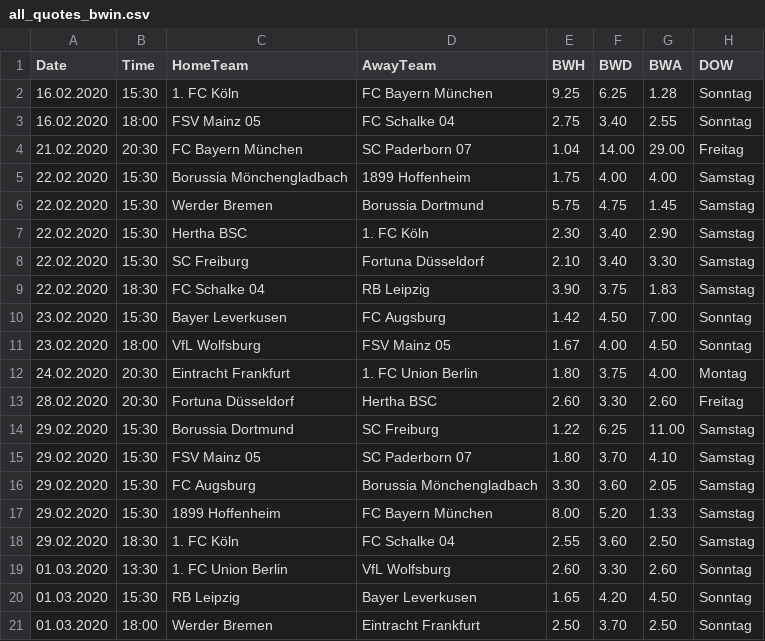
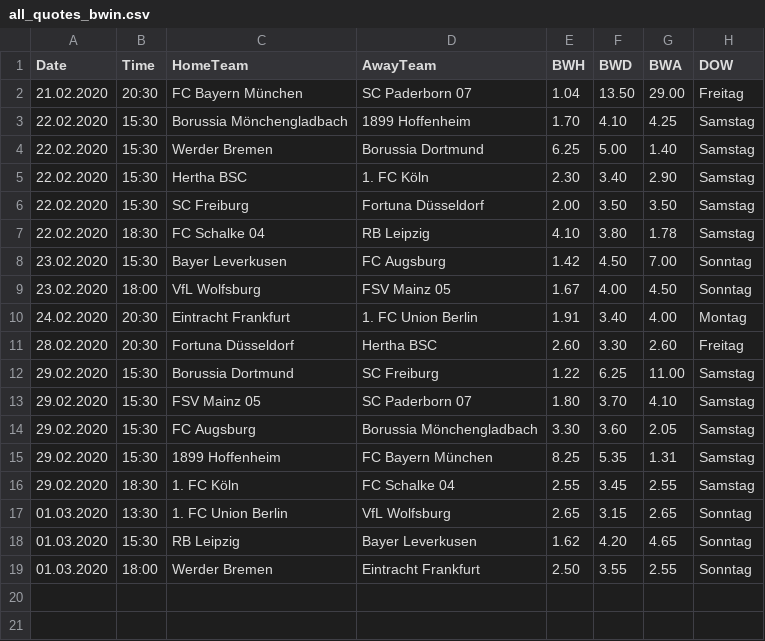
Before and after one commit to martinstorch/football, a CSV file: TF/data/all_quotes_bwin.csv, drawn as a sheet.

```diff
--- a/TF/data/all_quotes_bwin.csv
+++ b/TF/data/all_quotes_bwin.csv
@@ -1,13 +1,11 @@
 Date,Time,HomeTeam,AwayTeam,BWH,BWD,BWA,DOW
-16.02.2020,15:30,1. FC Köln,FC Bayern München,9.25,6.25,1.28,Sonntag
-16.02.2020,18:00,FSV Mainz 05,FC Schalke 04,2.75,3.40,2.55,Sonntag
-21.02.2020,20:30,FC Bayern München,SC Paderborn 07 ,1.04,14.00,29.00,Freitag
-22.02.2020,15:30,Borussia Mönchengladbach,1899 Hoffenheim,1.75,4.00,4.00,Samstag
-22.02.2020,15:30,Werder Bremen,Borussia Dortmund,5.75,4.75,1.45,Samstag
+21.02.2020,20:30,FC Bayern München,SC Paderborn 07 ,1.04,13.50,29.00,Freitag
+22.02.2020,15:30,Borussia Mönchengladbach,1899 Hoffenheim,1.70,4.10,4.25,Samstag
+22.02.2020,15:30,Werder Bremen,Borussia Dortmund,6.25,5.00,1.40,Samstag
 22.02.2020,15:30,Hertha BSC,1. FC Köln,2.30,3.40,2.90,Samstag
-22.02.2020,15:30,SC Freiburg,Fortuna Düsseldorf,2.10,3.40,3.30,Samstag
-22.02.2020,18:30,FC Schalke 04,RB Leipzig,3.90,3.75,1.83,Samstag
+22.02.2020,15:30,SC Freiburg,Fortuna Düsseldorf,2.00,3.50,3.50,Samstag
+22.02.2020,18:30,FC Schalke 04,RB Leipzig,4.10,3.80,1.78,Samstag
 23.02.2020,15:30,Bayer Leverkusen,FC Augsburg,1.42,4.50,7.00,Sonntag
 23.02.2020,18:00,VfL Wolfsburg,FSV Mainz 05,1.67,4.00,4.50,Sonntag
-24.02.2020,20:30,Eintracht Frankfurt,1. FC Union Berlin,1.80,3.75,4.00,Montag
+24.02.2020,20:30,Eintracht Frankfurt,1. FC Union Berlin,1.91,3.40,4.00,Montag
 28.02.2020,20:30,Fortuna Düsseldorf,Hertha BSC,2.60,3.30,2.60,Freitag
@@ -16,6 +14,6 @@ Date,Time,HomeTeam,AwayTeam,BWH,BWD,BWA,DOW
 29.02.2020,15:30,FC Augsburg,Borussia Mönchengladbach,3.30,3.60,2.05,Samstag
-29.02.2020,15:30,1899 Hoffenheim,FC Bayern München,8.00,5.20,1.33,Samstag
-29.02.2020,18:30,1. FC Köln,FC Schalke 04,2.55,3.60,2.50,Samstag
-01.03.2020,13:30,1. FC Union Berlin,VfL Wolfsburg,2.60,3.30,2.60,Sonntag
-01.03.2020,15:30,RB Leipzig,Bayer Leverkusen,1.65,4.20,4.50,Sonntag
-01.03.2020,18:00,Werder Bremen,Eintracht Frankfurt,2.50,3.70,2.50,Sonntag
+29.02.2020,15:30,1899 Hoffenheim,FC Bayern München,8.25,5.35,1.31,Samstag
+29.02.2020,18:30,1. FC Köln,FC Schalke 04,2.55,3.45,2.55,Samstag
+01.03.2020,13:30,1. FC Union Berlin,VfL Wolfsburg,2.65,3.15,2.65,Sonntag
+01.03.2020,15:30,RB Leipzig,Bayer Leverkusen,1.62,4.20,4.65,Sonntag
+01.03.2020,18:00,Werder Bremen,Eintracht Frankfurt,2.50,3.55,2.55,Sonntag
```
Also changed, not shown: TF/data/1920.csv, TF/data/all_labels.csv, 5 other files.
